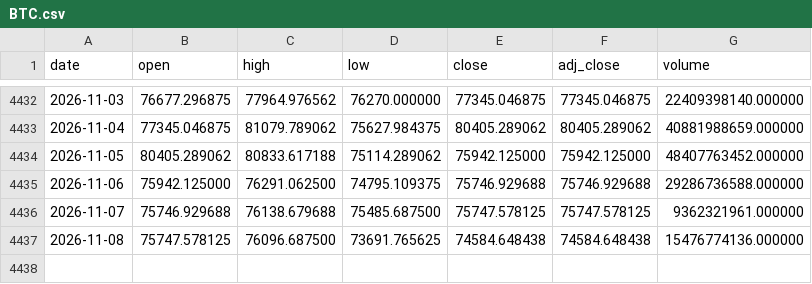
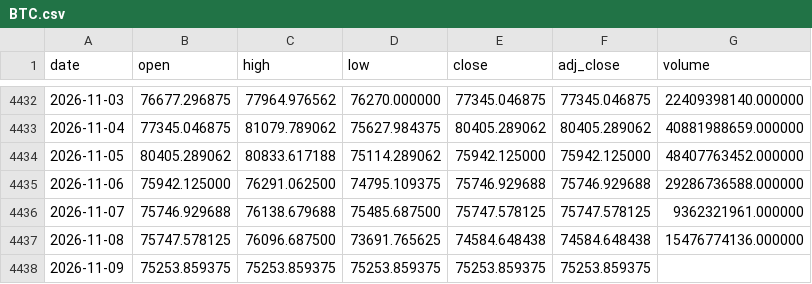
Before and after one commit to Mattepoli94/signals-platform, a CSV file: data/prices/BTC.csv, drawn as a sheet; only a part is shown, gaps mark what is left out; the diff names each change by its address in the sheet, - before the commit and + after, or states it on an @@ line.

Commit message:
Data and signals: btc run 2026-11-10 01:28 UTC

```diff
--- a/data/prices/BTC.csv
+++ b/data/prices/BTC.csv
+row 4438: 2026-11-09 | 75253.859375 | 75253.859375 | 75253.859375 | 75253.859375 | 75253.859375
```
Also changed, not shown: data/prices/EQQQ.csv, data/prices/GBPUSD.csv, 25 other files.
